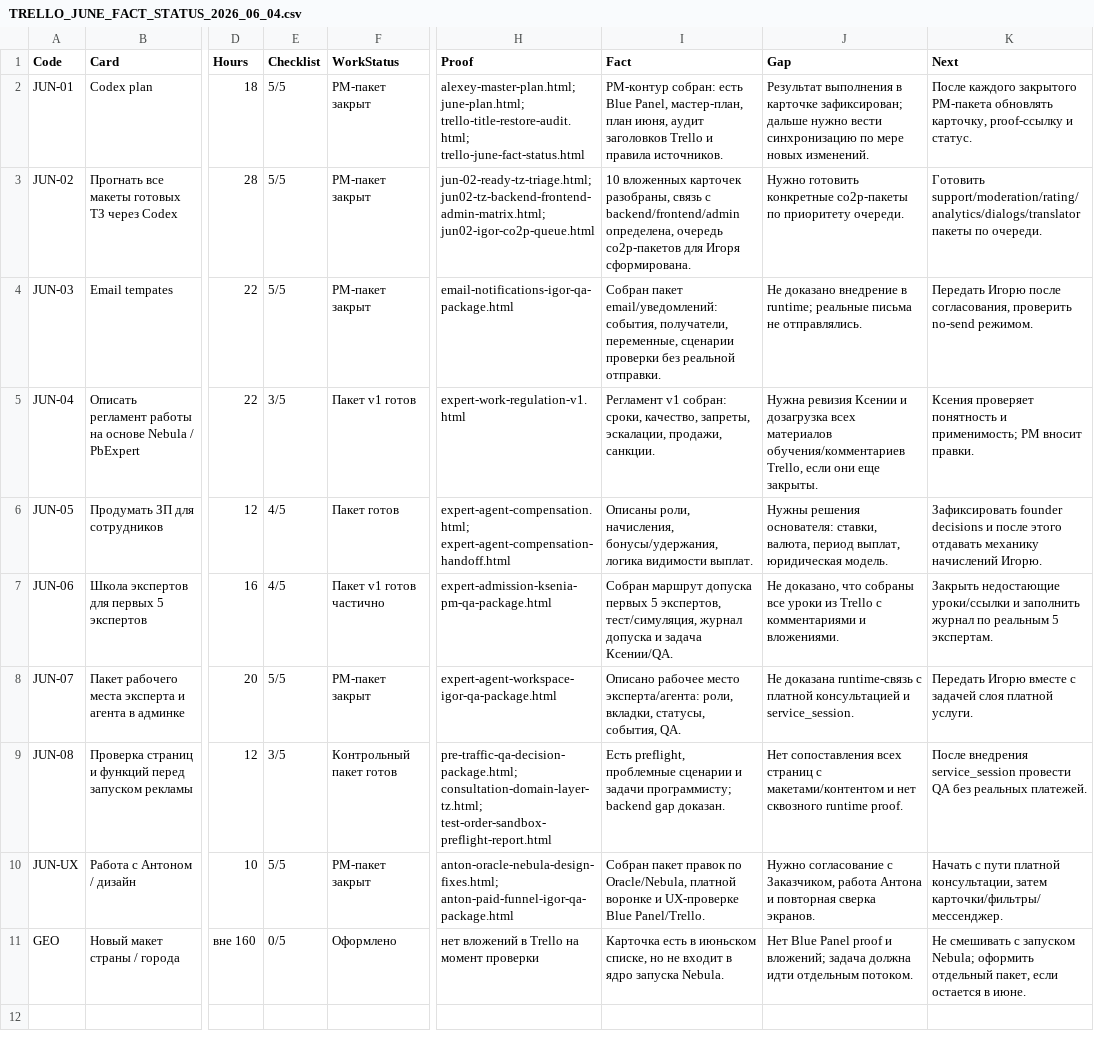
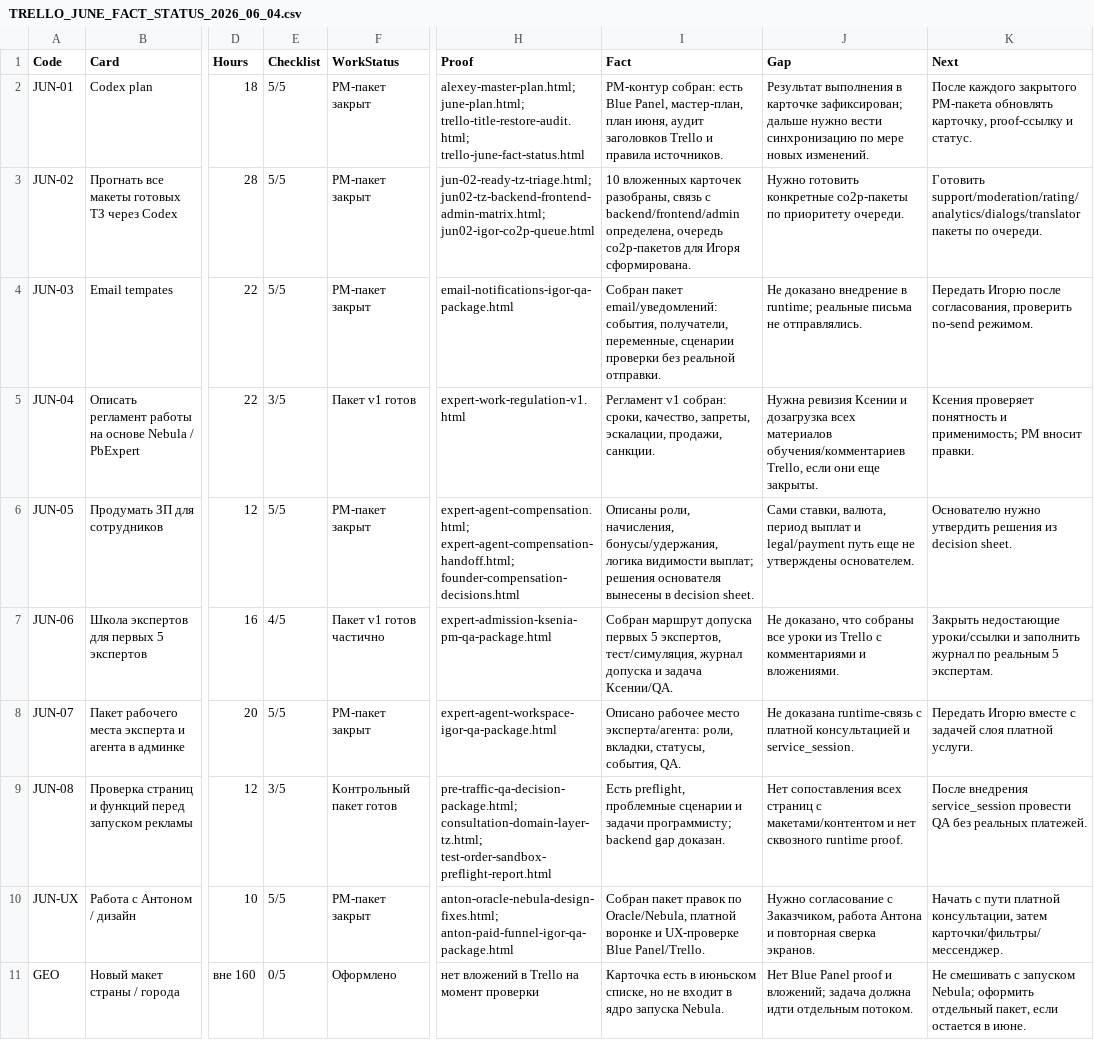
Before and after one commit to cutthreat/confideline, a CSV file: web/blue-panel/docs/artifacts/TRELLO_JUNE_FACT_STATUS_2026_06_04.csv, drawn as a sheet; only a part is shown, gaps mark what is left out; the diff names each change by its address in the sheet, - before the commit and + after, or states it on an @@ line.

```diff
--- a/web/blue-panel/docs/artifacts/TRELLO_JUNE_FACT_STATUS_2026_06_04.csv
+++ b/web/blue-panel/docs/artifacts/TRELLO_JUNE_FACT_STATUS_2026_06_04.csv
-E6 (Checklist): 4/5
+E6 (Checklist): 5/5
-F6 (WorkStatus): Пакет готов
+F6 (WorkStatus): PM-пакет закрыт
-H6 (Proof): expert-agent-compensation.html; expert-agent-compensation-handoff.html
+H6 (Proof): expert-agent-compensation.html; expert-agent-compensation-handoff.html; founder-compensation-decisions.html
-I6 (Fact): …логика видимости выплат.
+I6 (Fact): …логика видимости выплат; решения основателя вынесены в decision sheet.
-J6 (Gap): Нужны решения основателя: ставки, валюта, период выплат, юридическая модель.
+J6 (Gap): Сами ставки, валюта, период выплат и legal/payment путь еще не утверждены основателем.
-K6 (Next): Зафиксировать founder decisions и после этого отдавать механику начислений Игорю.
+K6 (Next): Основателю нужно утвердить решения из decision sheet.
```
Also changed, not shown: web/blue-panel/docs/artifacts/JUNE_REMAINING_CHECKLIST_BLOCKERS_2026_06_04.csv, 4 other files.
